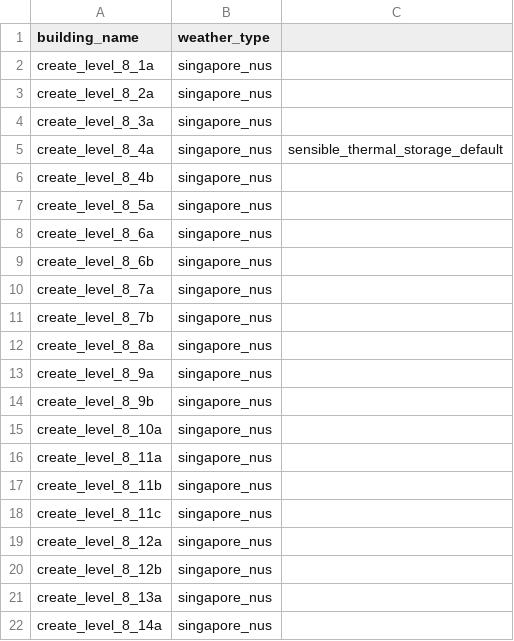
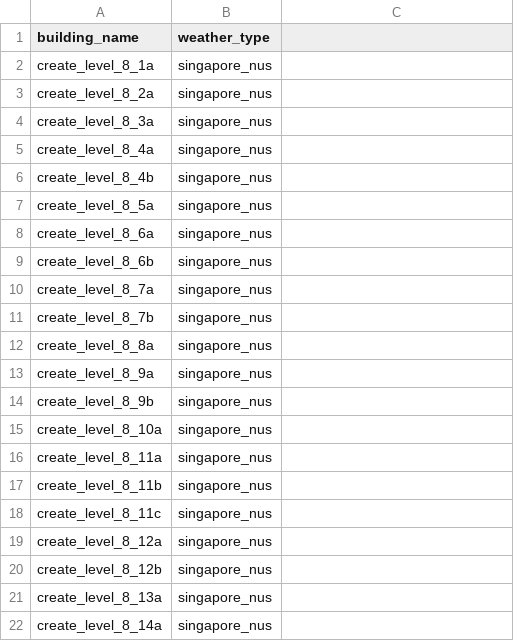
Before and after one commit to mesmo-dev/cobmo, a CSV file: data/buildings.csv, drawn as a sheet.

Commit message:
Minimize "electric_power" without storage

```diff
--- a/data/buildings.csv
+++ b/data/buildings.csv
@@ -4,3 +4,3 @@ create_level_8_2a,singapore_nus,
 create_level_8_3a,singapore_nus,
-create_level_8_4a,singapore_nus,sensible_thermal_storage_default
+create_level_8_4a,singapore_nus,
 create_level_8_4b,singapore_nus,
```
Also changed, not shown: data/building_zone_constraint_profiles.csv, 2 other files.
